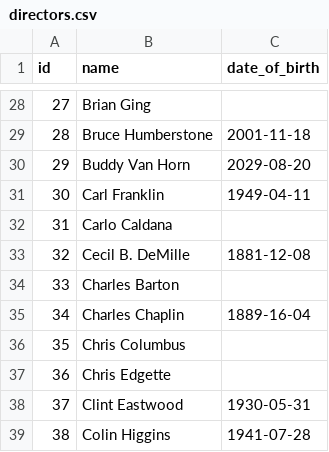
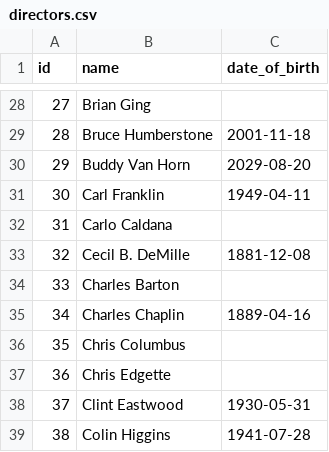
Before and after one commit to vincentvankrunkelsven/courses-intro-to-sql, a CSV file: data/sf-data-raw/directors.csv, drawn as a sheet; only a part is shown, gaps mark what is left out.

Commit message:
date

```diff
--- a/data/sf-data-raw/directors.csv
+++ b/data/sf-data-raw/directors.csv
@@ -34,3 +34,3 @@ id,name,date_of_birth
 33,Charles Barton,
-34,Charles Chaplin,1889-16-04
+34,Charles Chaplin,1889-04-16
 35,Chris Columbus,
```
